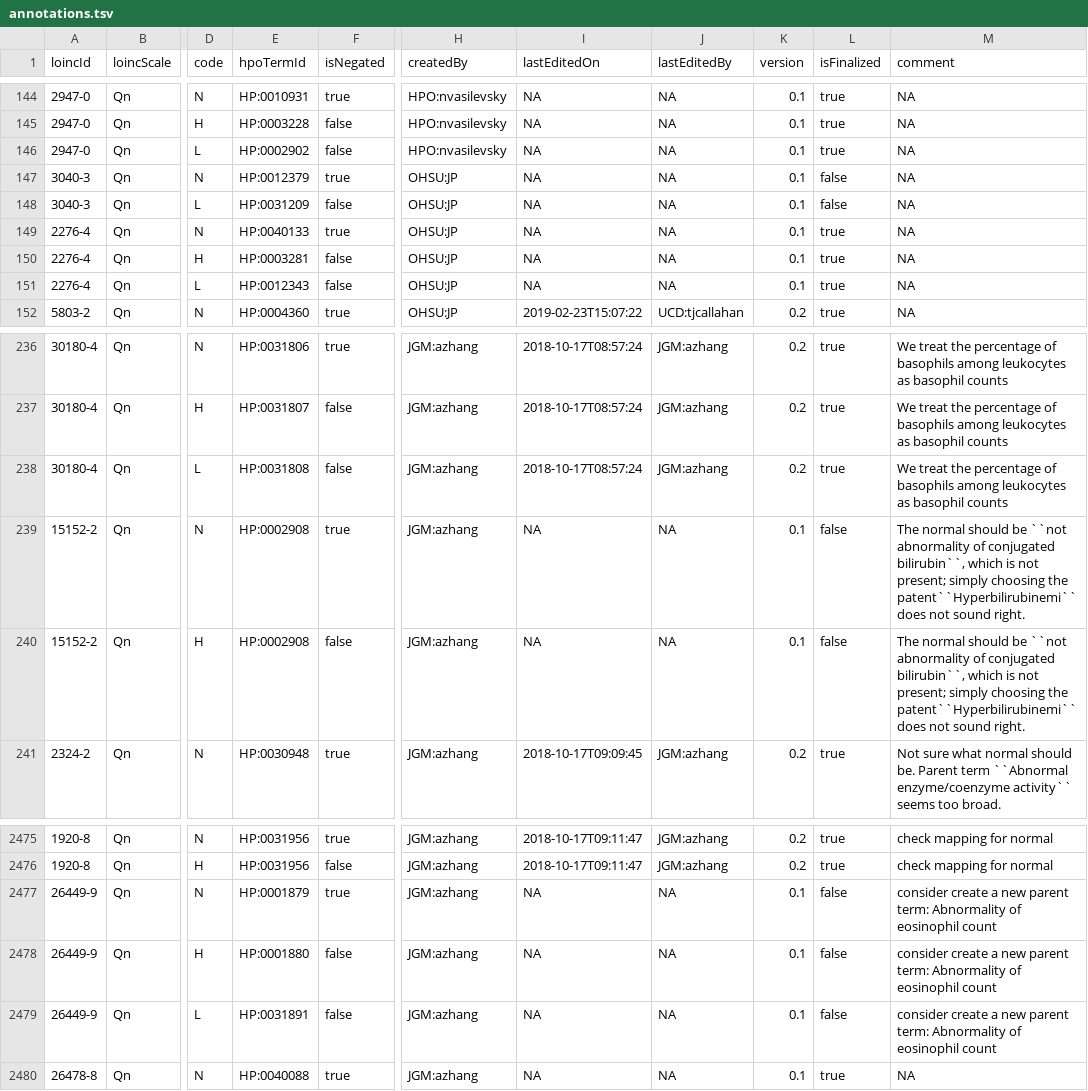
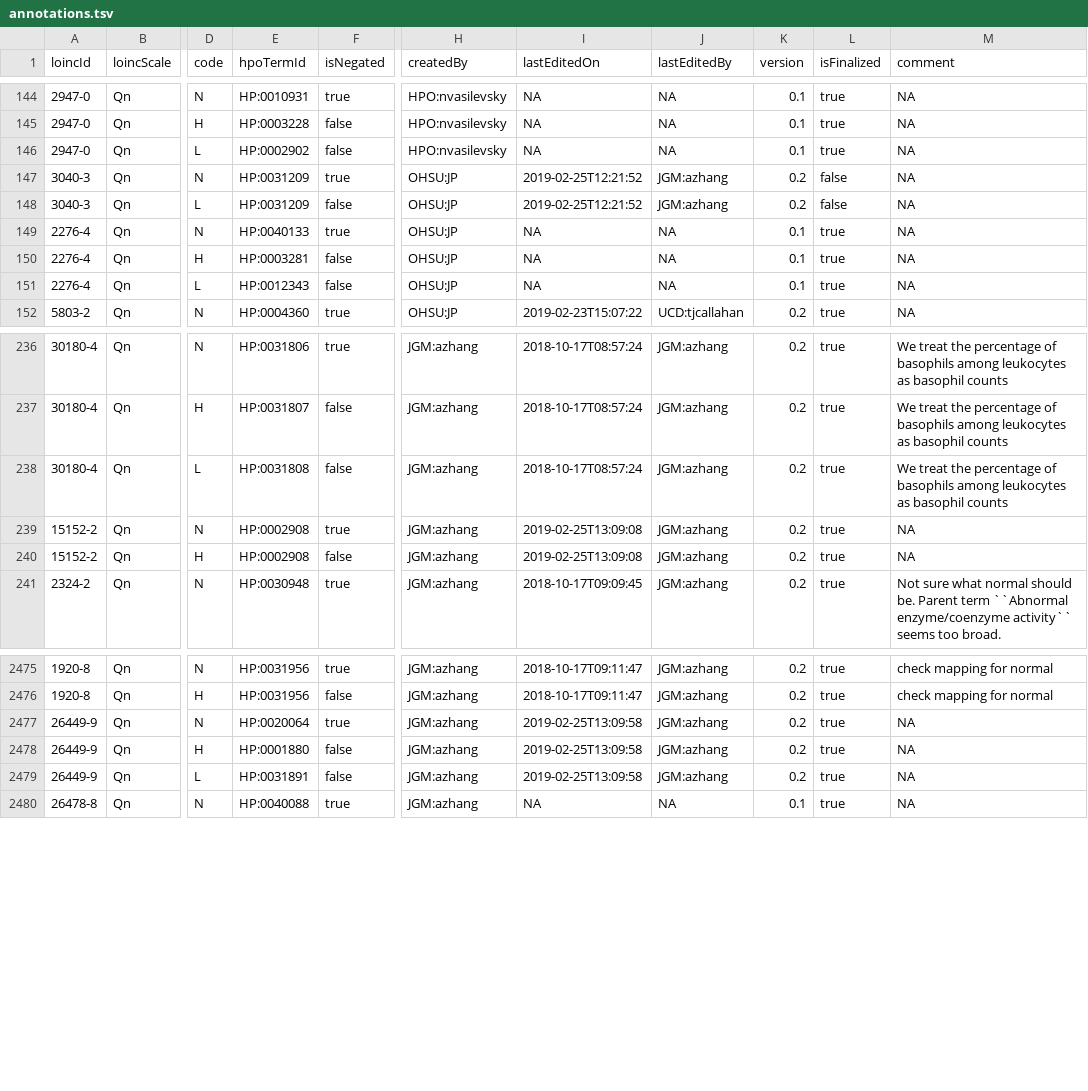
Before and after one commit to TheJacksonLaboratory/loinc2hpoAnnotation, a TSV file: Data/TSVSingleFile/annotations.tsv, drawn as a sheet; only a part is shown, gaps mark what is left out; the diff names each change by its address in the sheet, - before the commit and + after, or states it on an @@ line.

Commit message:
update

```diff
--- a/Data/TSVSingleFile/annotations.tsv
+++ b/Data/TSVSingleFile/annotations.tsv
-E147 (hpoTermId): HP:0012379
+E147 (hpoTermId): HP:0031209
-I147:I148 (lastEditedOn): NA
+I147:I148 (lastEditedOn): 2019-02-25T12:21:52
-J147:J148 (lastEditedBy): NA
+J147:J148 (lastEditedBy): JGM:azhang
-K147:K148 (version): 0.1
+K147:K148 (version): 0.2
-I239:I240 (lastEditedOn): NA
+I239:I240 (lastEditedOn): 2019-02-25T13:09:08
-J239:J240 (lastEditedBy): NA
+J239:J240 (lastEditedBy): JGM:azhang
-K239:K240 (version): 0.1
+K239:K240 (version): 0.2
-L239:L240 (isFinalized): false
+L239:L240 (isFinalized): true
-M239:M240 (comment): The normal should be ``not abnormality of conjugated bilirubin``, which is not present; simply choosing the patent``Hyperbilirubinemi`` does not sound right.
+M239:M240 (comment): NA
-E2477 (hpoTermId): HP:0001879
+E2477 (hpoTermId): HP:0020064
-I2477:I2479 (lastEditedOn): NA
+I2477:I2479 (lastEditedOn): 2019-02-25T13:09:58
-J2477:J2479 (lastEditedBy): NA
+J2477:J2479 (lastEditedBy): JGM:azhang
-K2477:K2479 (version): 0.1
+K2477:K2479 (version): 0.2
-L2477:L2479 (isFinalized): false
+L2477:L2479 (isFinalized): true
-M2477:M2479 (comment): consider create a new parent term: Abnormality of eosinophil count
+M2477:M2479 (comment): NA
```
